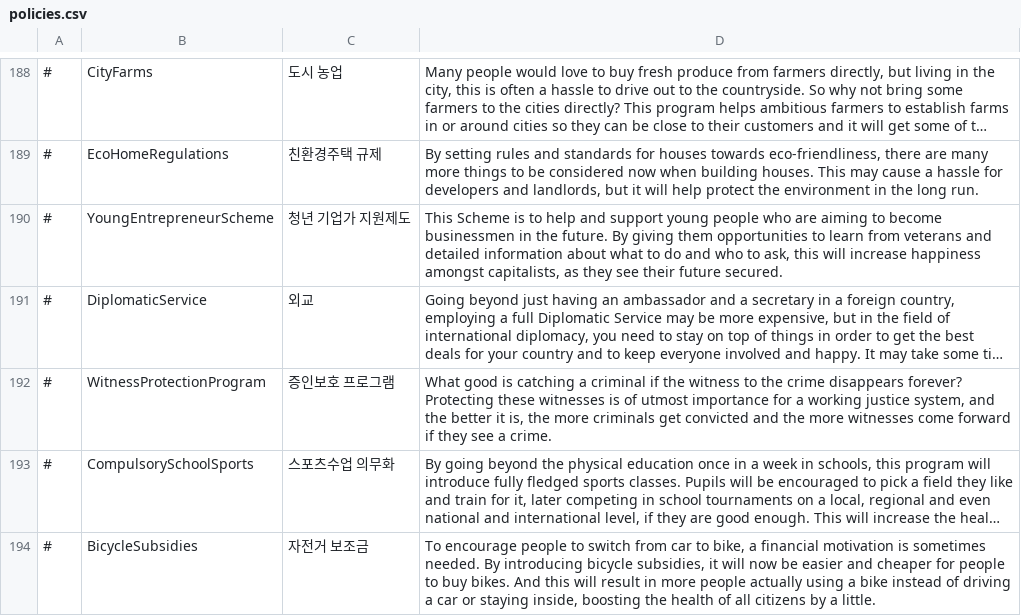
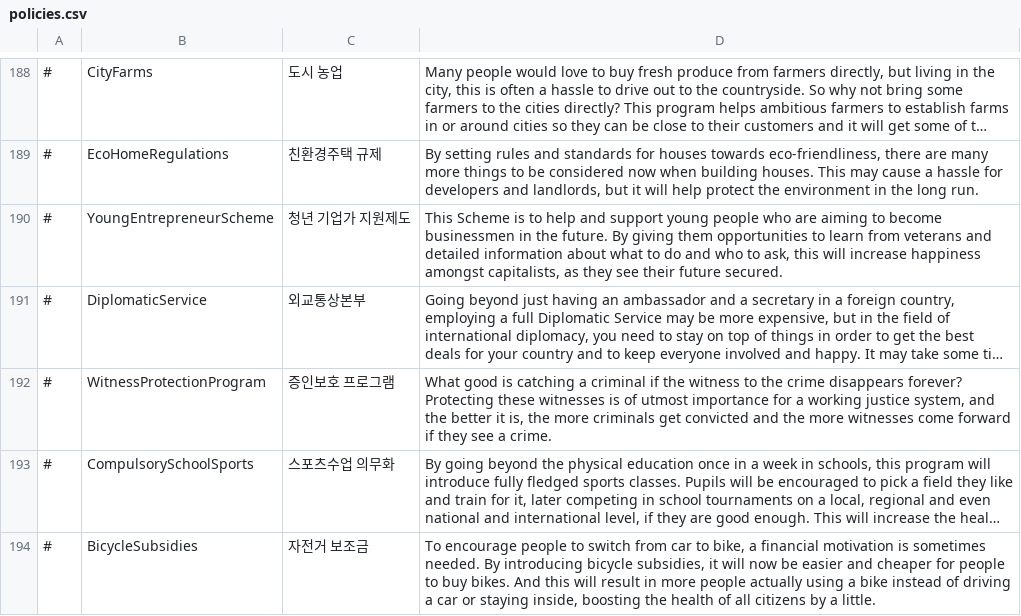
Before and after one commit to whiteforce4/Democracy4KoreanTranslation, a CSV file: Korean/policies.csv, drawn as a sheet; only a part is shown, gaps mark what is left out; long unchanged cells end in …; the diff names each change by its address in the sheet, - before the commit and + after, or states it on an @@ line.

Commit message:
Update policies.csv

```diff
--- a/Korean/policies.csv
+++ b/Korean/policies.csv
-C191: 외교
+C191: 외교통상본부
```
